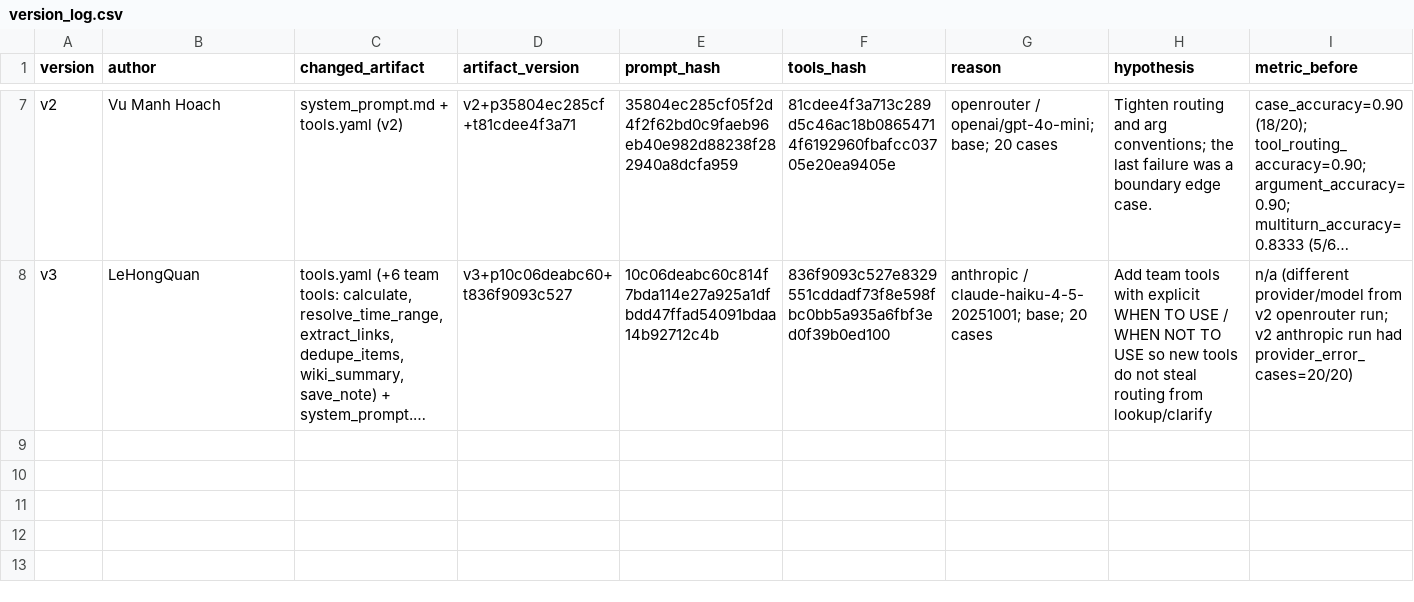
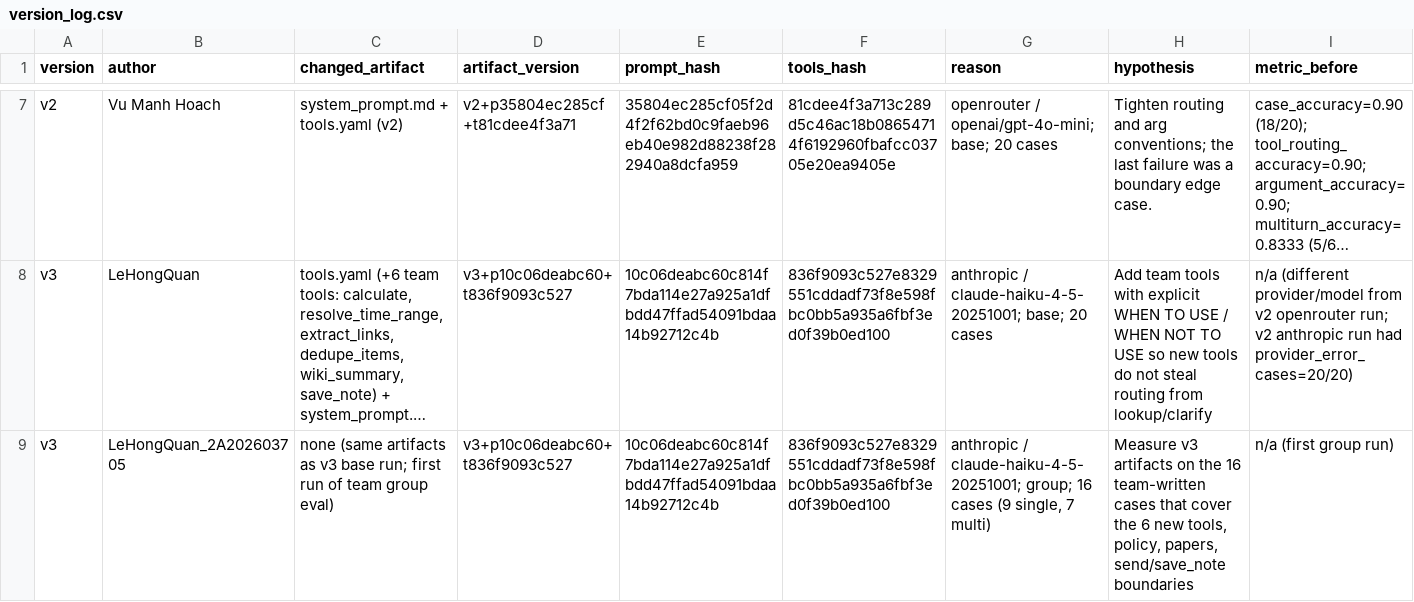
Before and after one commit to hoang2k3ai/Day03-LA3-DaoHuyHoang-2A202603451-ResearchAgentToolEval, a CSV file: starter_v0/artifacts/version_log.csv, drawn as a sheet; only a part is shown, gaps mark what is left out; long unchanged cells end in …; rows hold the shown columns only; the diff names each change by its address in the sheet, - before the commit and + after, or states it on an @@ line.

Commit message:
feat: update v3 by LeHongQuan_2A202603705

```diff
--- a/starter_v0/artifacts/version_log.csv
+++ b/starter_v0/artifacts/version_log.csv
+row 9: v3 | LeHongQuan_2A202603705 | none (same artifacts as v3 base run; first run of team group eval) | v3+p10c06deabc60+t836f9093c527 | 10c06deabc60c814f7bda114e27a925a1dfbdd47ffad54091bdaa14b92712c4b | 836f9093c527e8329551cddadf73f8e598fbc0bb5a935a6fbf3ed0f39b0ed100 | anthropic / claude-haiku-4-5-20251001; group; 16 cases (9 single, 7 multi) | Measure v3 artifacts on the 16 team-written cases that cover the 6 new tools, policy, papers, send/save_note boundaries | n/a (first group run)
```
Also changed, not shown: 15 other files.
